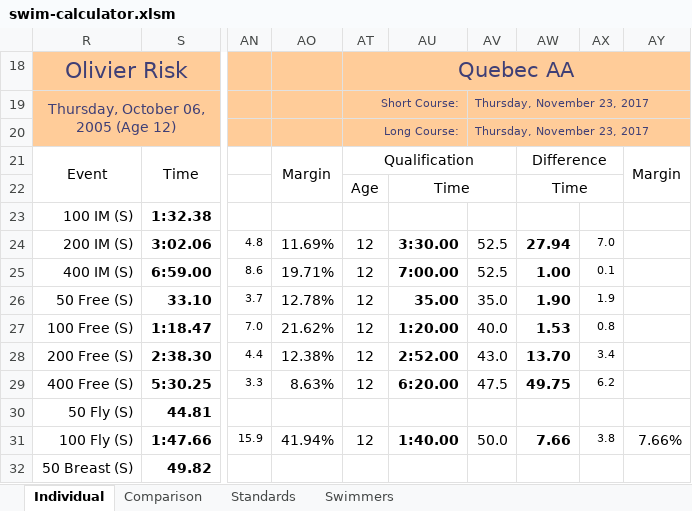
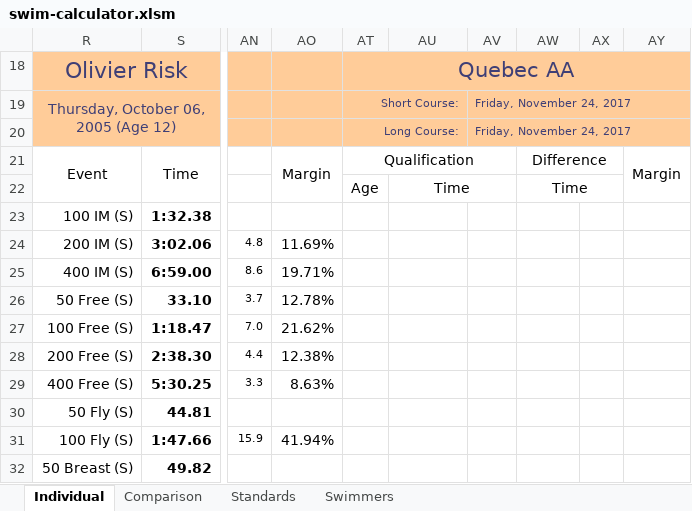
Before and after one commit to Subject2Risk/swim-report, an Excel workbook: swim-calculator.xlsm, sheet Individual, drawn as a sheet; only a part is shown, gaps mark what is left out; values as stored, in another font and other column widths than the file's, no borders; conditional formats not drawn; the diff covers the shown part only; the diff names each change by its address in the sheet, - before the commit and + after, or states it on an @@ line.

```diff
--- a/swim-calculator.xlsm (sheet Individual)
+++ b/swim-calculator.xlsm (sheet Individual)
-AV19:AV20: Thursday, November 23, 2017
+AV19:AV20: Friday, November 24, 2017
-AT24:AT29: 12
+AT24:AT29: (empty)
-AU24: 3:30.00
+AU24: (empty)
-AV24:AV25: 52.5
+AV24:AV25: (empty)
-AW24: 27.94
+AW24: (empty)
-AX24: 7.0
+AX24: (empty)
-AU25: 7:00.00
+AU25: (empty)
-AW25: 1.00
+AW25: (empty)
-AX25: 0.1
+AX25: (empty)
-AU26: 35.00
+AU26: (empty)
-AV26: 35.0
+AV26: (empty)
-AW26: 1.90
+AW26: (empty)
-AX26: 1.9
+AX26: (empty)
-AU27: 1:20.00
+AU27: (empty)
-AV27: 40.0
+AV27: (empty)
-AW27: 1.53
+AW27: (empty)
-AX27: 0.8
+AX27: (empty)
-AU28: 2:52.00
+AU28: (empty)
-AV28: 43.0
+AV28: (empty)
-AW28: 13.70
+AW28: (empty)
-AX28: 3.4
+AX28: (empty)
-AU29: 6:20.00
+AU29: (empty)
-AV29: 47.5
+AV29: (empty)
-AW29: 49.75
+AW29: (empty)
-AX29: 6.2
+AX29: (empty)
-AT31: 12
+AT31: (empty)
-AU31: 1:40.00
+AU31: (empty)
-AV31: 50.0
+AV31: (empty)
-AW31: 7.66
+AW31: (empty)
-AX31: 3.8
+AX31: (empty)
-AY31: 7.66%
+AY31: (empty)
```
Also changed, not shown: 77 edited cells elsewhere in this sheet, sheet Standards, hidden cells.
